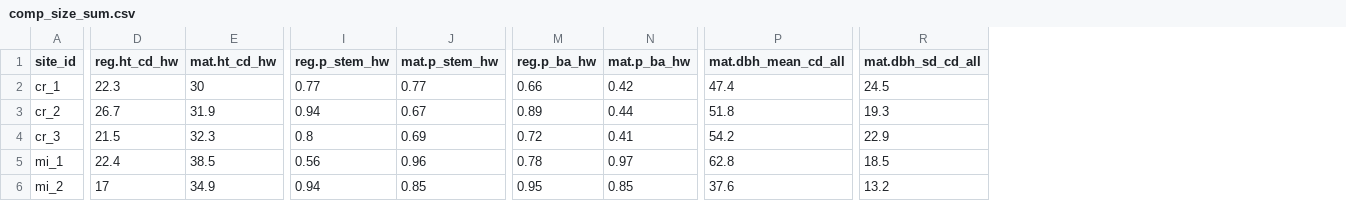
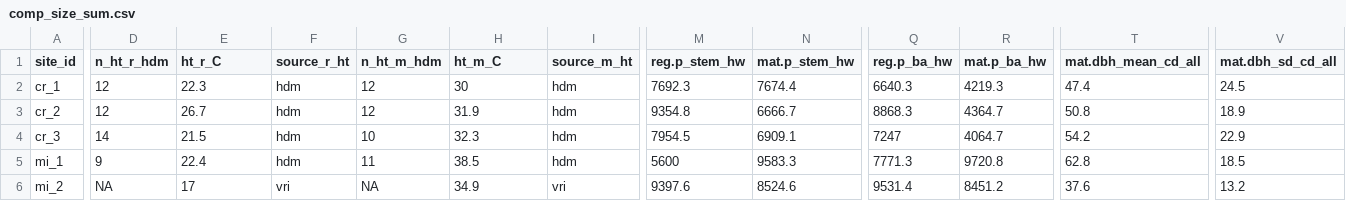
Before and after one commit to hsouth11/Mistletoe_Edges, a CSV file: tables/comp_size_sum.csv, drawn as a sheet; only a part is shown, gaps mark what is left out; addresses are those after the commit; the diff covers the shown part only; the diff names each change by its address in the sheet, - before the commit and + after, or states it on an @@ line.

```diff
--- a/tables/comp_size_sum.csv
+++ b/tables/comp_size_sum.csv
+column D (n_ht_r_hdm), rows 2-6: 12 | 12 | 14 | 9 | NA
+column F (source_r_ht), rows 2-6: hdm | hdm | hdm | hdm | vri
+column G (n_ht_m_hdm), rows 2-6: 12 | 12 | 10 | 11 | NA
+column I (source_m_ht), rows 2-6: hdm | hdm | hdm | hdm | vri
-E1: reg.ht_cd_hw
+E1: ht_r_C
-H1: mat.ht_cd_hw
+H1: ht_m_C
-M2 (reg.p_stem_hw): 0.77
+M2 (reg.p_stem_hw): 7692.3
-N2 (mat.p_stem_hw): 0.77
+N2 (mat.p_stem_hw): 7674.4
-Q2 (reg.p_ba_hw): 0.66
+Q2 (reg.p_ba_hw): 6640.3
-R2 (mat.p_ba_hw): 0.42
+R2 (mat.p_ba_hw): 4219.3
-M3 (reg.p_stem_hw): 0.94
+M3 (reg.p_stem_hw): 9354.8
-N3 (mat.p_stem_hw): 0.67
+N3 (mat.p_stem_hw): 6666.7
-Q3 (reg.p_ba_hw): 0.89
+Q3 (reg.p_ba_hw): 8868.3
-R3 (mat.p_ba_hw): 0.44
+R3 (mat.p_ba_hw): 4364.7
-T3 (mat.dbh_mean_cd_all): 51.8
+T3 (mat.dbh_mean_cd_all): 50.8
-V3 (mat.dbh_sd_cd_all): 19.3
+V3 (mat.dbh_sd_cd_all): 18.9
-M4 (reg.p_stem_hw): 0.8
+M4 (reg.p_stem_hw): 7954.5
-N4 (mat.p_stem_hw): 0.69
+N4 (mat.p_stem_hw): 6909.1
-Q4 (reg.p_ba_hw): 0.72
+Q4 (reg.p_ba_hw): 7247
-R4 (mat.p_ba_hw): 0.41
+R4 (mat.p_ba_hw): 4064.7
-M5 (reg.p_stem_hw): 0.56
+M5 (reg.p_stem_hw): 5600
-N5 (mat.p_stem_hw): 0.96
+N5 (mat.p_stem_hw): 9583.3
-Q5 (reg.p_ba_hw): 0.78
+Q5 (reg.p_ba_hw): 7771.3
-R5 (mat.p_ba_hw): 0.97
+R5 (mat.p_ba_hw): 9720.8
-M6 (reg.p_stem_hw): 0.94
+M6 (reg.p_stem_hw): 9397.6
-N6 (mat.p_stem_hw): 0.85
+N6 (mat.p_stem_hw): 8524.6
-Q6 (reg.p_ba_hw): 0.95
+Q6 (reg.p_ba_hw): 9531.4
-R6 (mat.p_ba_hw): 0.85
+R6 (mat.p_ba_hw): 8451.2
```
Also changed, not shown: 51 edited cells elsewhere in this file, tables/mat_comp_size.csv, tables/mat_infection.csv, 6 other files.
